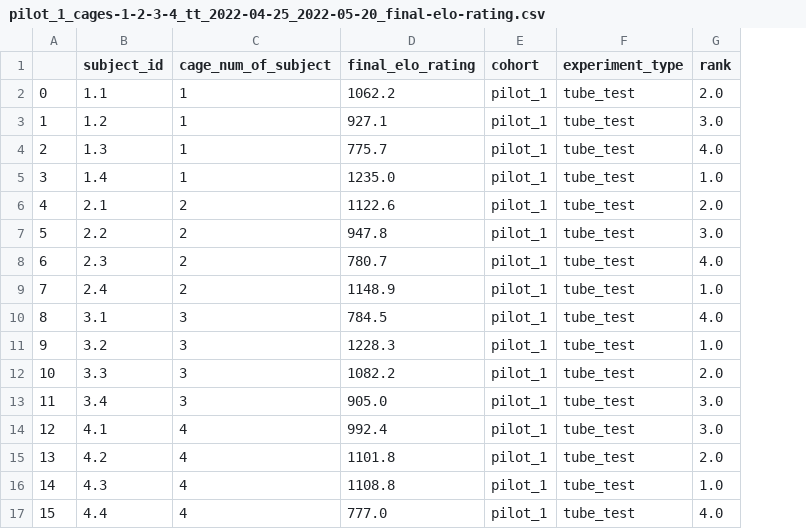
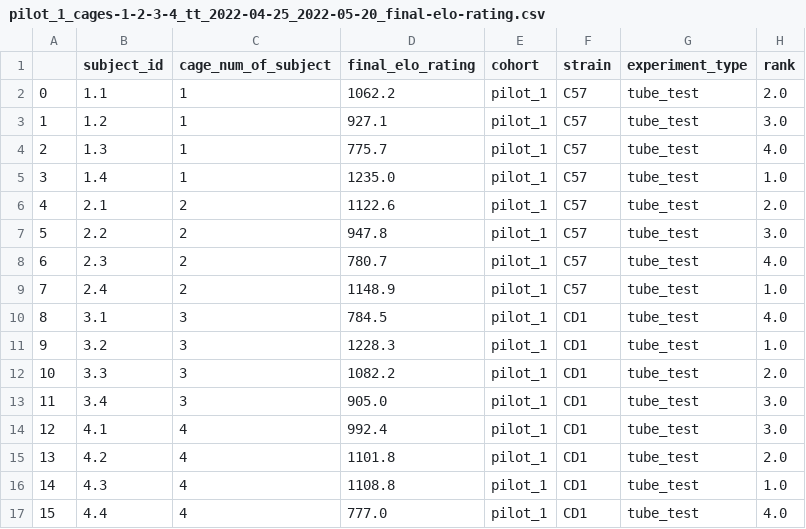
Before and after one commit to padillacoreanolab/dominance_strain_comparison, a CSV file: results/2023_04_27_pilot_1_elo_score_calculation/proc/elo_rating_spread_sheets/tube_test/pilot_1_cages-1-2-3-4_tt_2022-04-25_2022-05-20_final-elo-rating.csv, drawn as a sheet; the diff names each change by its address in the sheet, - before the commit and + after, or states it on an @@ line.

```diff
--- a/results/2023_04_27_pilot_1_elo_score_calculation/proc/elo_rating_spread_sheets/tube_test/pilot_1_cages-1-2-3-4_tt_2022-04-25_2022-05-20_final-elo-rating.csv
+++ b/results/2023_04_27_pilot_1_elo_score_calculation/proc/elo_rating_spread_sheets/tube_test/pilot_1_cages-1-2-3-4_tt_2022-04-25_2022-05-20_final-elo-rating.csv
+column F (strain), rows 2-17: C57 | C57 | C57 | C57 | C57 | C57 | C57 | C57 | CD1 | CD1 | CD1 | CD1 | CD1 | CD1 | CD1 | CD1
```
Also changed, not shown: results/2023_04_27_pilot_1_elo_score_calculation/proc/elo_rating_spread_sheets/tube_test/pilot_1_cages-1-2-3-4_tt_2022-04-25_2022-05-20_elo-rating-history.csv, 24 other files.
